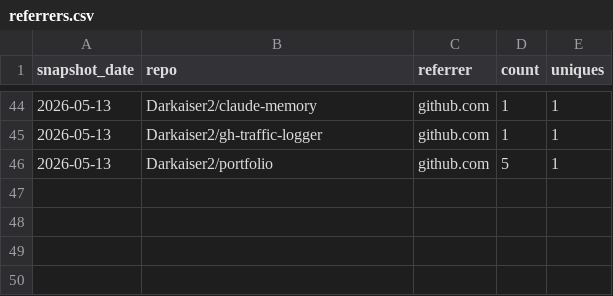
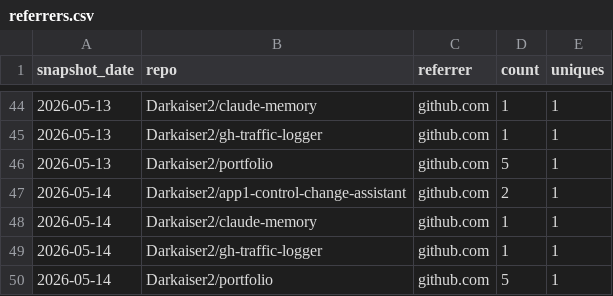
Before and after one commit to Darkaiser2/gh-traffic-logger, a CSV file: data/referrers.csv, drawn as a sheet; only a part is shown, gaps mark what is left out.

```diff
--- a/data/referrers.csv
+++ b/data/referrers.csv
@@ -46 +46,5 @@ snapshot_date,repo,referrer,count,uniques
 2026-05-13,Darkaiser2/portfolio,github.com,5,1
+2026-05-14,Darkaiser2/app1-control-change-assistant,github.com,2,1
+2026-05-14,Darkaiser2/claude-memory,github.com,1,1
+2026-05-14,Darkaiser2/gh-traffic-logger,github.com,1,1
+2026-05-14,Darkaiser2/portfolio,github.com,5,1
```
Also changed, not shown: data/clones.csv, data/paths.csv, 1 other file.
